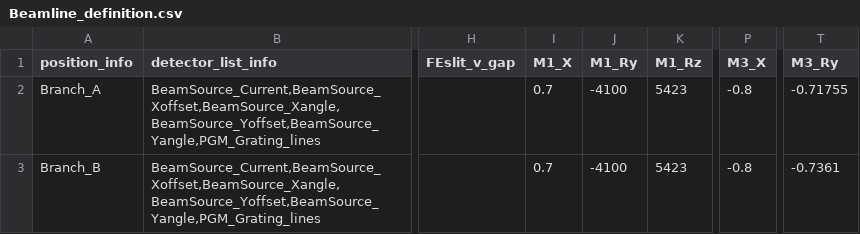
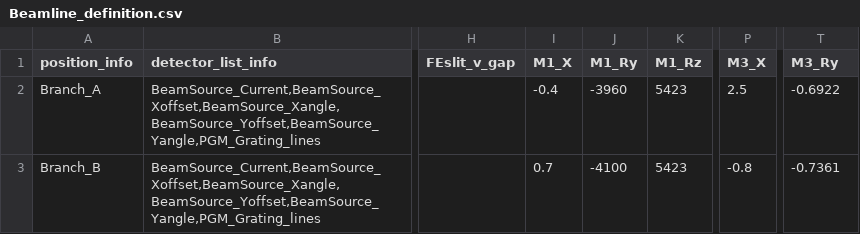
Before and after one commit to NSLS-II-ESM-1/profile_collection, a CSV file: startup/motion_definition_files/Beamline_definition.csv, drawn as a sheet; only a part is shown, gaps mark what is left out; the diff names each change by its address in the sheet, - before the commit and + after, or states it on an @@ line.

```diff
--- a/startup/motion_definition_files/Beamline_definition.csv
+++ b/startup/motion_definition_files/Beamline_definition.csv
-I2 (M1_X): 0.7
+I2 (M1_X): -0.4
-J2 (M1_Ry): -4100
+J2 (M1_Ry): -3960
-P2 (M3_X): -0.8
+P2 (M3_X): 2.5
-T2 (M3_Ry): -0.71755
+T2 (M3_Ry): -0.6922
```
Also changed, not shown: 16 other files.
